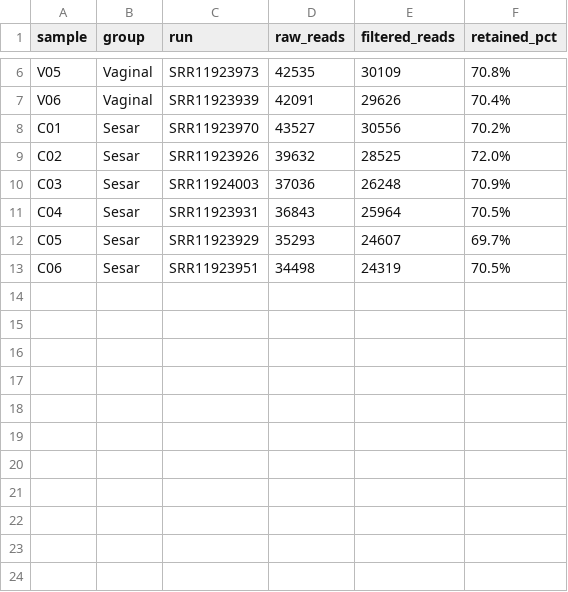
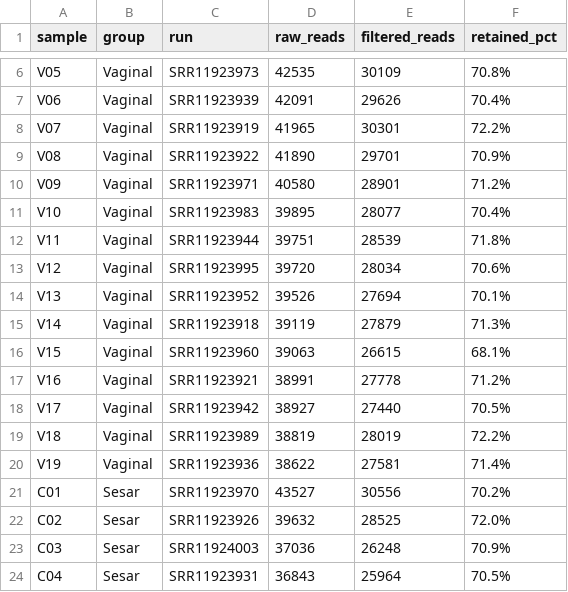
Before and after one commit to OmicsLite/Workshop-Long-Reads-Metagenomics, a TSV file: hands-on/expected_outputs/qc_summary_expected.tsv, drawn as a sheet; only a part is shown, gaps mark what is left out; the shorter side is filled out with more unchanged rows; the diff covers the shown part only; the diff names each change by its address in the sheet, - before the commit and + after, or states it on an @@ line.

```diff
--- a/hands-on/expected_outputs/qc_summary_expected.tsv
+++ b/hands-on/expected_outputs/qc_summary_expected.tsv
+row 8: V07 | Vaginal | SRR11923919 | 41965 | 30301 | 72.2%
+row 9: V08 | Vaginal | SRR11923922 | 41890 | 29701 | 70.9%
+row 10: V09 | Vaginal | SRR11923971 | 40580 | 28901 | 71.2%
+row 11: V10 | Vaginal | SRR11923983 | 39895 | 28077 | 70.4%
+row 12: V11 | Vaginal | SRR11923944 | 39751 | 28539 | 71.8%
+row 13: V12 | Vaginal | SRR11923995 | 39720 | 28034 | 70.6%
+row 14: V13 | Vaginal | SRR11923952 | 39526 | 27694 | 70.1%
+row 15: V14 | Vaginal | SRR11923918 | 39119 | 27879 | 71.3%
+row 16: V15 | Vaginal | SRR11923960 | 39063 | 26615 | 68.1%
+row 17: V16 | Vaginal | SRR11923921 | 38991 | 27778 | 71.2%
+row 18: V17 | Vaginal | SRR11923942 | 38927 | 27440 | 70.5%
+row 19: V18 | Vaginal | SRR11923989 | 38819 | 28019 | 72.2%
+row 20: V19 | Vaginal | SRR11923936 | 38622 | 27581 | 71.4%
```
Also changed, not shown: 13 added rows elsewhere in this file, hands-on/expected_outputs/alpha_group_tests_expected.tsv, hands-on/expected_outputs/classification_summary_expected.tsv, 7 other files.
